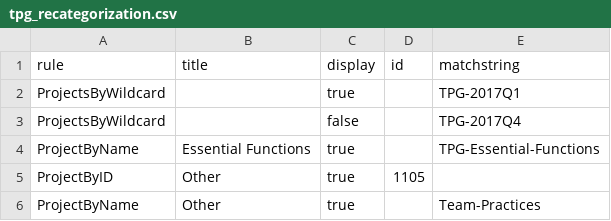
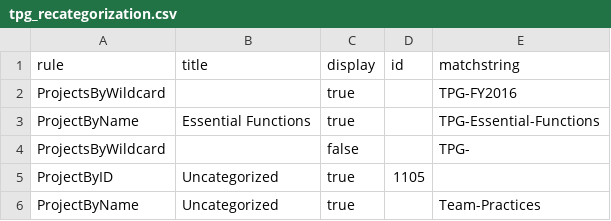
Before and after one commit to wikimedia/phlogiston, a CSV file: tpg_recategorization.csv, drawn as a sheet.

Commit message:
tweaking TPG to new format

```diff
--- a/tpg_recategorization.csv
+++ b/tpg_recategorization.csv
@@ -1,6 +1,6 @@
 rule,title,display,id,matchstring
-ProjectsByWildcard,,true,,TPG-2017Q1
-ProjectsByWildcard,,false,,TPG-2017Q4
+ProjectsByWildcard,,true,,TPG-FY2016
 ProjectByName,Essential Functions,true,,TPG-Essential-Functions
-ProjectByID,Other,true,1105,
-ProjectByName,Other,true,,Team-Practices
+ProjectsByWildcard,,false,,TPG-
+ProjectByID,Uncategorized,true,1105,
+ProjectByName,Uncategorized,true,,Team-Practices
```
